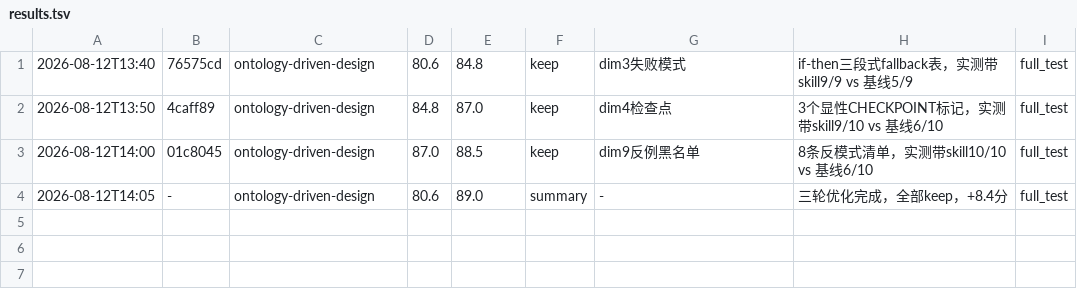
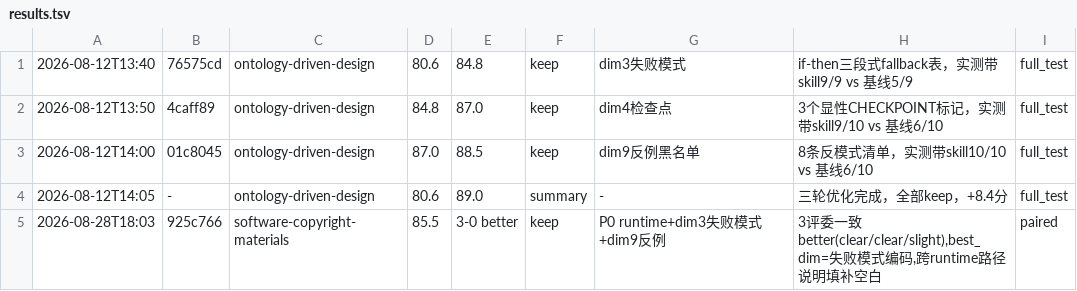
Before and after one commit to yangyangyanghub/all-skills, a TSV file: opencode-skills/darwin-skill/results.tsv, drawn as a sheet; the diff names each change by its address in the sheet, - before the commit and + after, or states it on an @@ line.

Commit message:
chore: bi-monthly skill backup 周二 2026/09

```diff
--- a/opencode-skills/darwin-skill/results.tsv
+++ b/opencode-skills/darwin-skill/results.tsv
+row 5: 2026-08-28T18:03 | 925c766 | software-copyright-materials | 85.5 | 3-0 better | keep | P0 runtime+dim3失败模式+dim9反例 | 3评委一致better(clear/clear/slight),best_dim=失败模式编码,跨runtime路径说明填补空白 | paired
```
Also changed, not shown: 24 other files.
